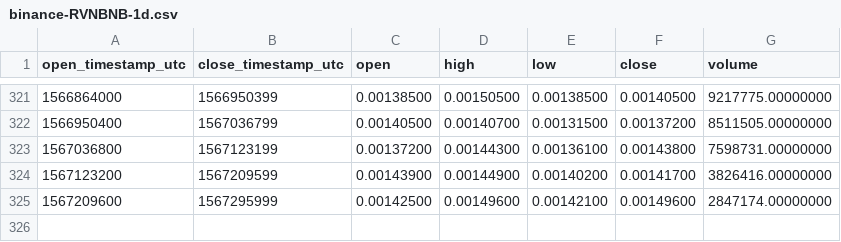
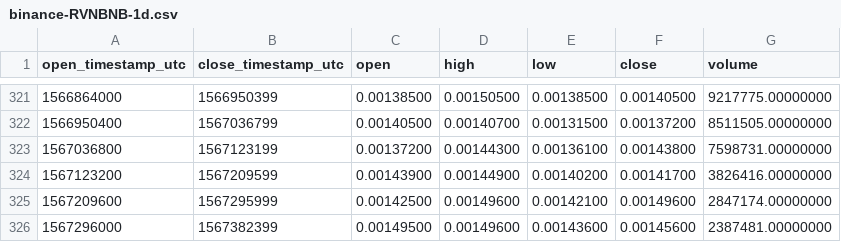
Before and after one commit to cryptobigbro/binance-RVNBNB, a CSV file: binance-RVNBNB-1d.csv, drawn as a sheet; only a part is shown, gaps mark what is left out; the diff names each change by its address in the sheet, - before the commit and + after, or states it on an @@ line.

```diff
--- a/binance-RVNBNB-1d.csv
+++ b/binance-RVNBNB-1d.csv
+row 326: 1567296000 | 1567382399 | 0.00149500 | 0.00149600 | 0.00143600 | 0.00145600 | 2387481.00000000
```
Also changed, not shown: binance-RVNBNB-1h.csv.
